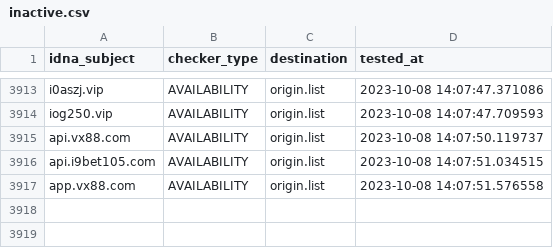
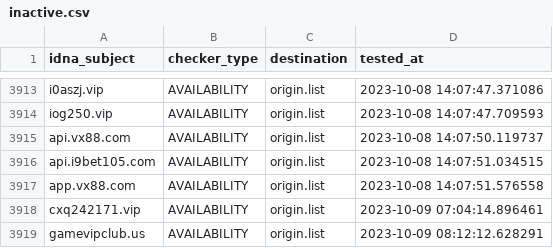
Before and after one commit to bigdargon/hostsVN-gambling-02-dead-hosts, a CSV file: .pyfunceble/inactive.csv, drawn as a sheet; only a part is shown, gaps mark what is left out.

```diff
--- a/.pyfunceble/inactive.csv
+++ b/.pyfunceble/inactive.csv
@@ -3917 +3917,3 @@ api.i9bet105.com,AVAILABILITY,origin.list,2023-10-08 14:07:51.034515
 app.vx88.com,AVAILABILITY,origin.list,2023-10-08 14:07:51.576558
+cxq242171.vip,AVAILABILITY,origin.list,2023-10-09 07:04:14.896461
+gamevipclub.us,AVAILABILITY,origin.list,2023-10-09 08:12:12.628291
```
Also changed, not shown: 19 other files.
